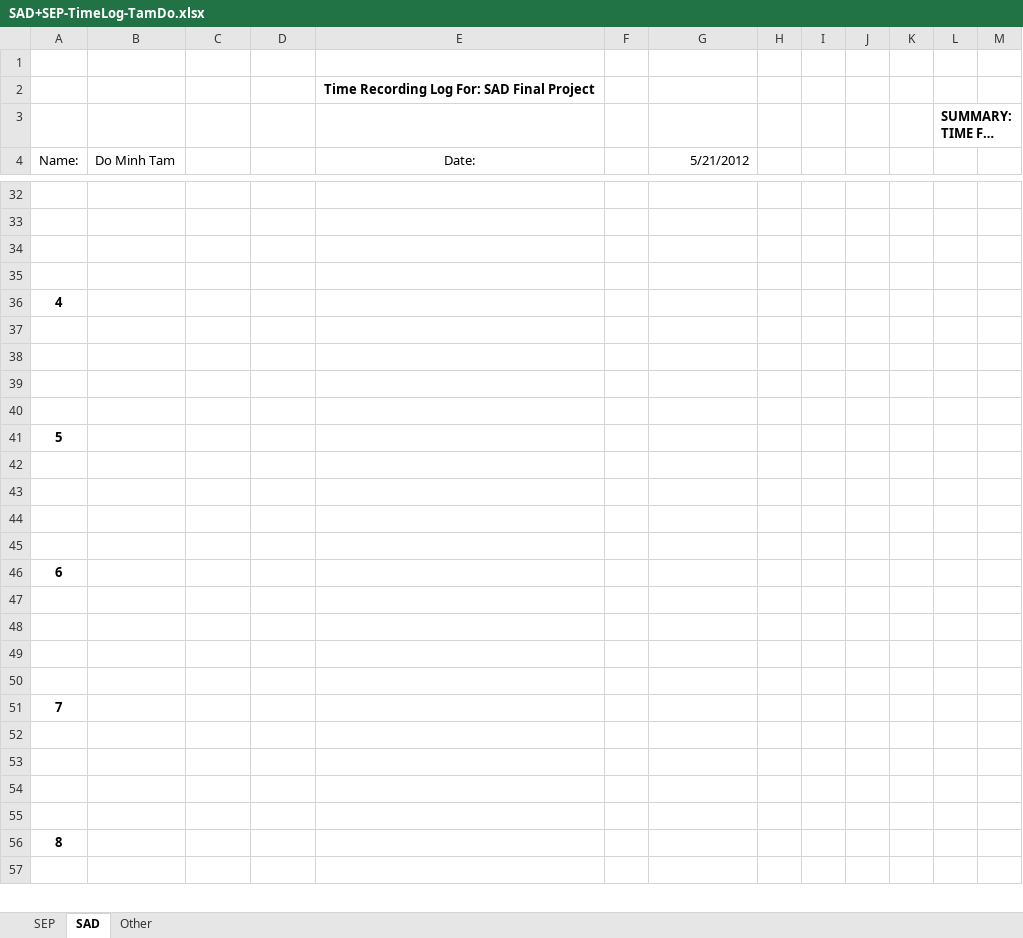
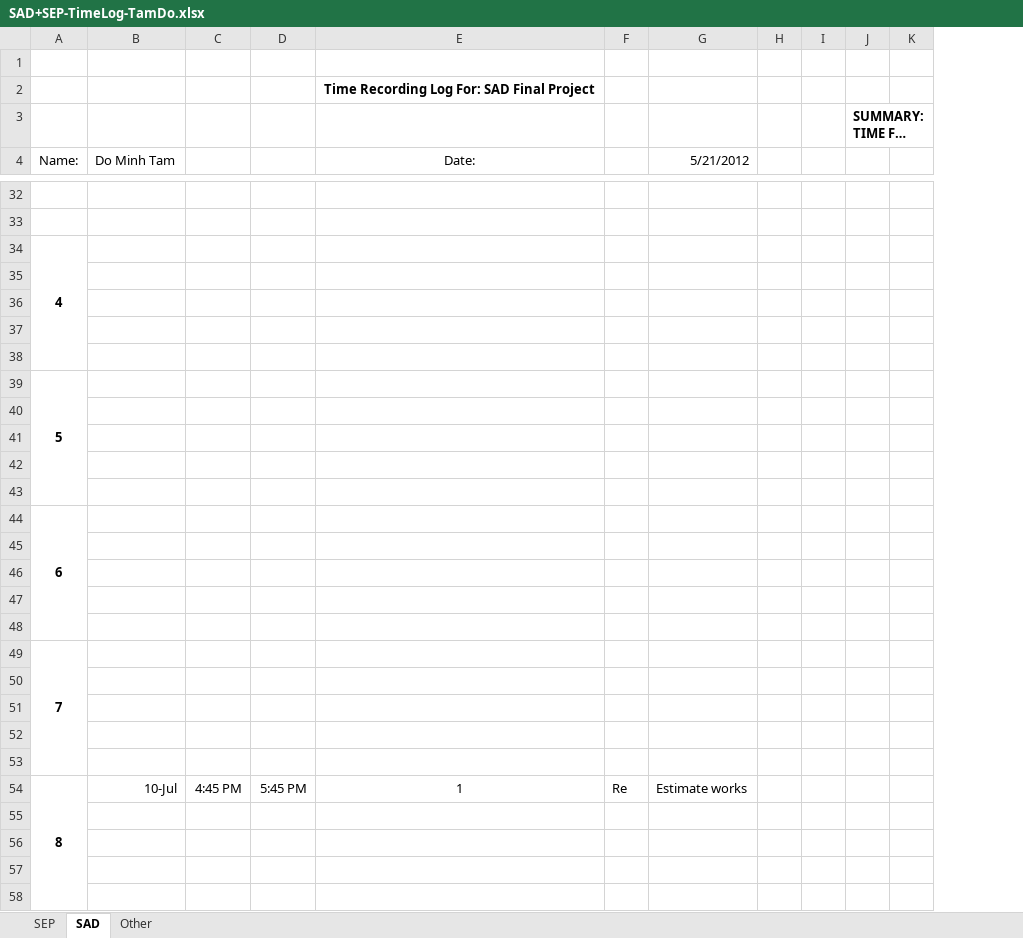
Before and after one commit to T138384/vlu-k15t1-team11, an Excel workbook: Time Log for SAD + SEP/SAD+SEP-TimeLog-TamDo.xlsx, sheet SAD, drawn as a sheet; only a part is shown, gaps mark what is left out; long unchanged cells end in …; values as stored, in another font and other column widths than the file's, no borders; removed rows and columns are numbered as before the commit, all else as after; the diff covers the shown part only; the diff names each change by its address in the sheet, - before the commit and + after, or states it on an @@ line.

```diff
--- a/Time Log for SAD + SEP/SAD+SEP-TimeLog-TamDo.xlsx (sheet SAD)
+++ b/Time Log for SAD + SEP/SAD+SEP-TimeLog-TamDo.xlsx (sheet SAD)
-column I, empty
-column J, empty
@@ column A (Name:) renumbered between rows 34 and 69 @@
+A34:A38 merged
+A39:A43 merged
+A44:A48 merged
+A49:A53 merged
+row 54: 8 | 10-Jul | 4:45 PM | 5:45 PM | 1 | Re | Estimate works
```
Also changed, not shown: 3 removed rows and merged cells elsewhere in this sheet, sheet SEP, 2 other files.
